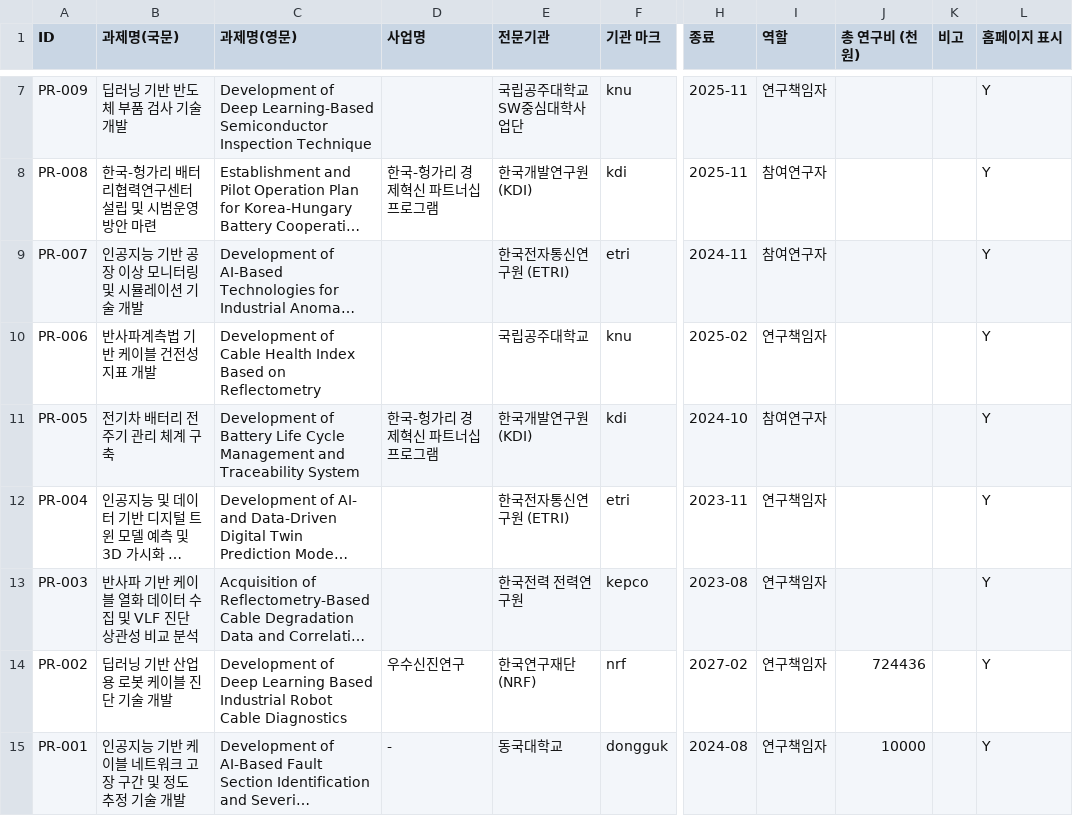
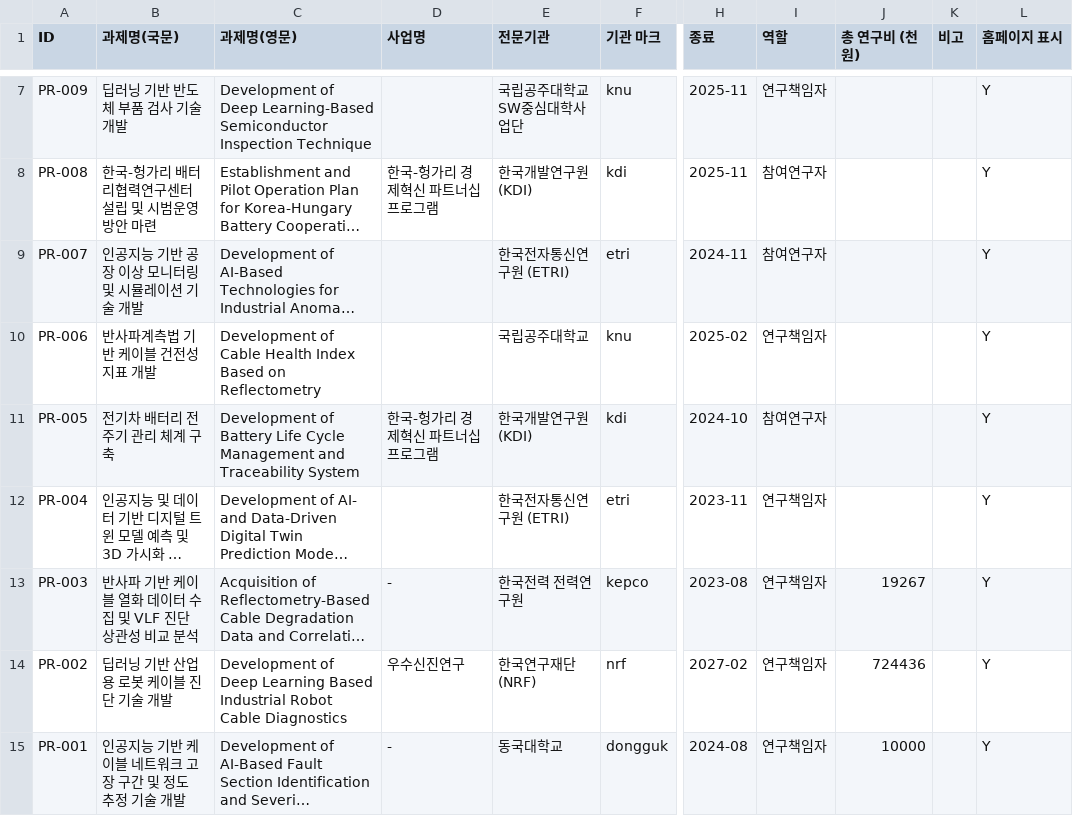
Before and after one commit to eil-knu/eil-knu.github.io, a CSV file: data/projects.csv, drawn as a sheet; only a part is shown, gaps mark what is left out; long unchanged cells end in …; the diff names each change by its address in the sheet, - before the commit and + after, or states it on an @@ line.

Commit message:
관리자: 과제 수정 PR-003 (kgy***@gmail.com)

```diff
--- a/data/projects.csv
+++ b/data/projects.csv
-D13 (사업명): (empty)
+D13 (사업명): -
-J13 (총 연구비 (천원)): (empty)
+J13 (총 연구비 (천원)): 19267
```
